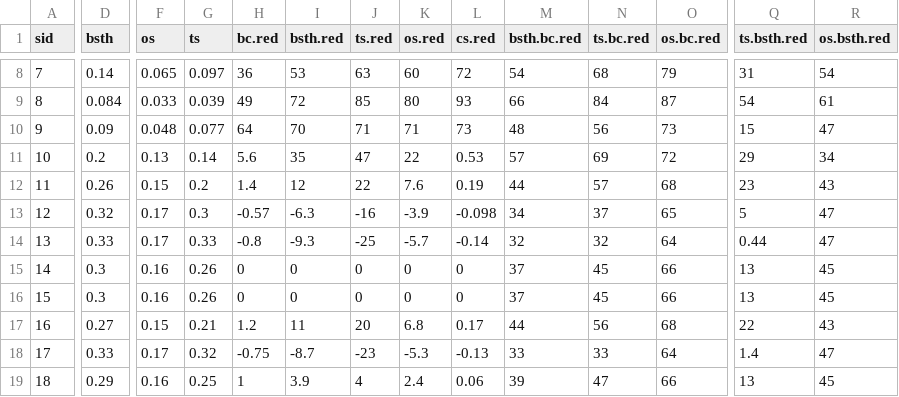
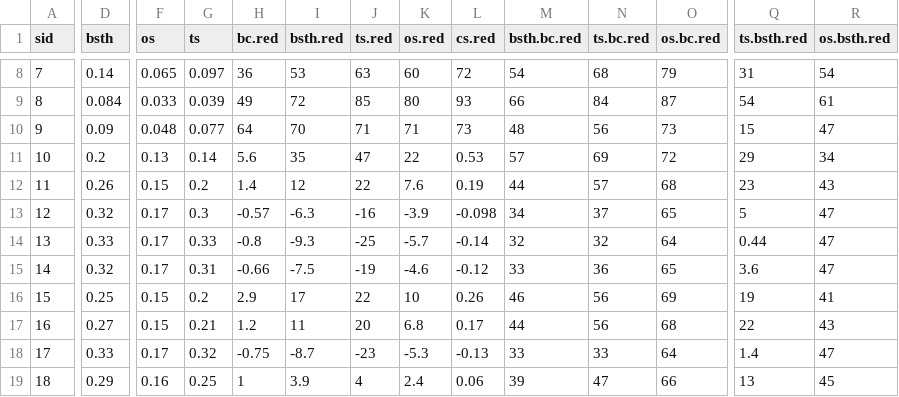
Before and after one commit to AU-BCE-EE/Hafner-2024-ALFAM2-dev, a CSV file: sens-tab/output/sens_ps2.csv, drawn as a sheet; only a part is shown, gaps mark what is left out; the diff covers the shown part only; the diff names each change by its address in the sheet, - before the commit and + after, or states it on an @@ line.

```diff
--- a/sens-tab/output/sens_ps2.csv
+++ b/sens-tab/output/sens_ps2.csv
-D15 (bsth): 0.3
+D15 (bsth): 0.32
-F15 (os): 0.16
+F15 (os): 0.17
-G15 (ts): 0.26
+G15 (ts): 0.31
-H15 (bc.red): 0
+H15 (bc.red): -0.66
-I15 (bsth.red): 0
+I15 (bsth.red): -7.5
-J15 (ts.red): 0
+J15 (ts.red): -19
-K15 (os.red): 0
+K15 (os.red): -4.6
-L15 (cs.red): 0
+L15 (cs.red): -0.12
-M15 (bsth.bc.red): 37
+M15 (bsth.bc.red): 33
-N15 (ts.bc.red): 45
+N15 (ts.bc.red): 36
-O15 (os.bc.red): 66
+O15 (os.bc.red): 65
-Q15 (ts.bsth.red): 13
+Q15 (ts.bsth.red): 3.6
-R15 (os.bsth.red): 45
+R15 (os.bsth.red): 47
-D16 (bsth): 0.3
+D16 (bsth): 0.25
-F16 (os): 0.16
+F16 (os): 0.15
-G16 (ts): 0.26
+G16 (ts): 0.2
-H16 (bc.red): 0
+H16 (bc.red): 2.9
-I16 (bsth.red): 0
+I16 (bsth.red): 17
-J16 (ts.red): 0
+J16 (ts.red): 22
-K16 (os.red): 0
+K16 (os.red): 10
-L16 (cs.red): 0
+L16 (cs.red): 0.26
-M16 (bsth.bc.red): 37
+M16 (bsth.bc.red): 46
-N16 (ts.bc.red): 45
+N16 (ts.bc.red): 56
-O16 (os.bc.red): 66
+O16 (os.bc.red): 69
-Q16 (ts.bsth.red): 13
+Q16 (ts.bsth.red): 19
-R16 (os.bsth.red): 45
+R16 (os.bsth.red): 41
```
Also changed, not shown: 3 edited cells elsewhere in this file, sens-tab/output/sens_ps1.csv, sens-tab/output/sens_ps3.csv, 10 other files.
